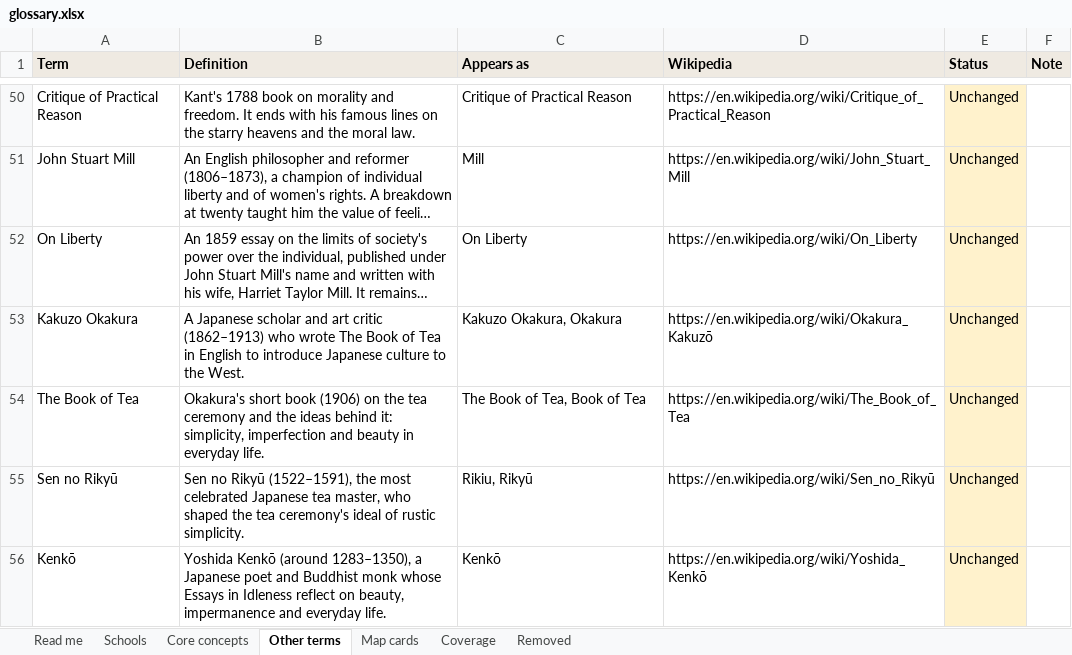
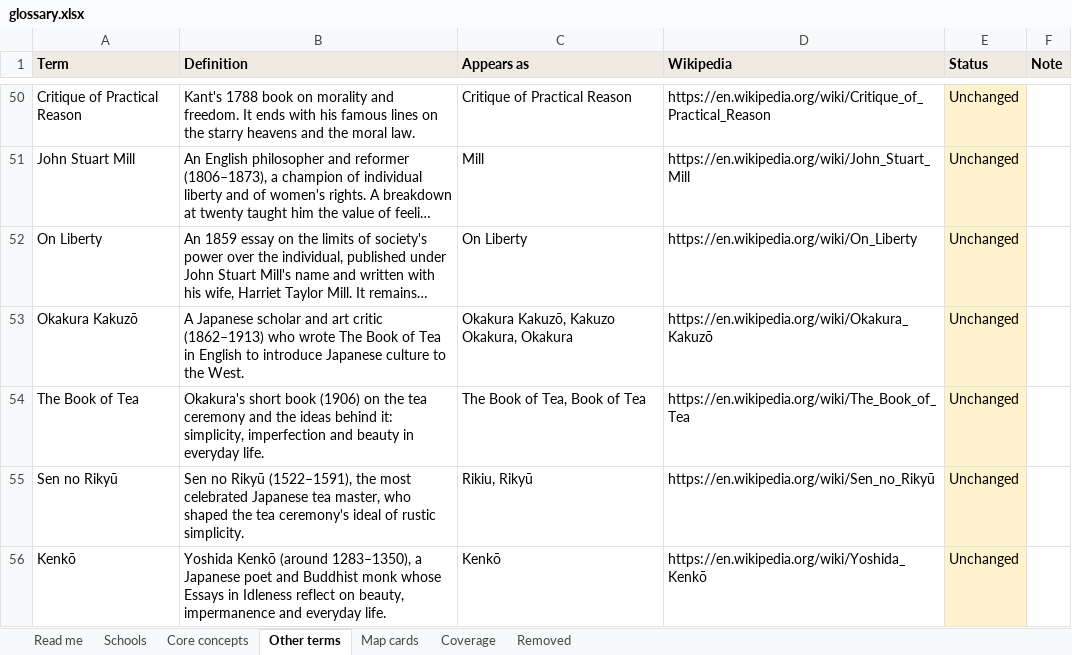
Before and after one commit to theopelle/thethinkingplace, an Excel workbook: content/glossary.xlsx, sheet Other terms, drawn as a sheet; only a part is shown, gaps mark what is left out; long unchanged cells end in …; values as stored, in another font and other column widths than the file's, no borders; the diff names each change by its address in the sheet, - before the commit and + after, or states it on an @@ line.

```diff
--- a/content/glossary.xlsx (sheet Other terms)
+++ b/content/glossary.xlsx (sheet Other terms)
-A53 (Term): Kakuzo Okakura
+A53 (Term): Okakura Kakuzō
-C53 (Appears as): Kakuzo Okakura, Okakura
+C53 (Appears as): Okakura Kakuzō, Kakuzo Okakura, Okakura
```
Also changed, not shown: sheet Schools, sheet Map cards, sheet Coverage, content/calendar.xlsx, content/thoughts.xlsx, 2 other files.
